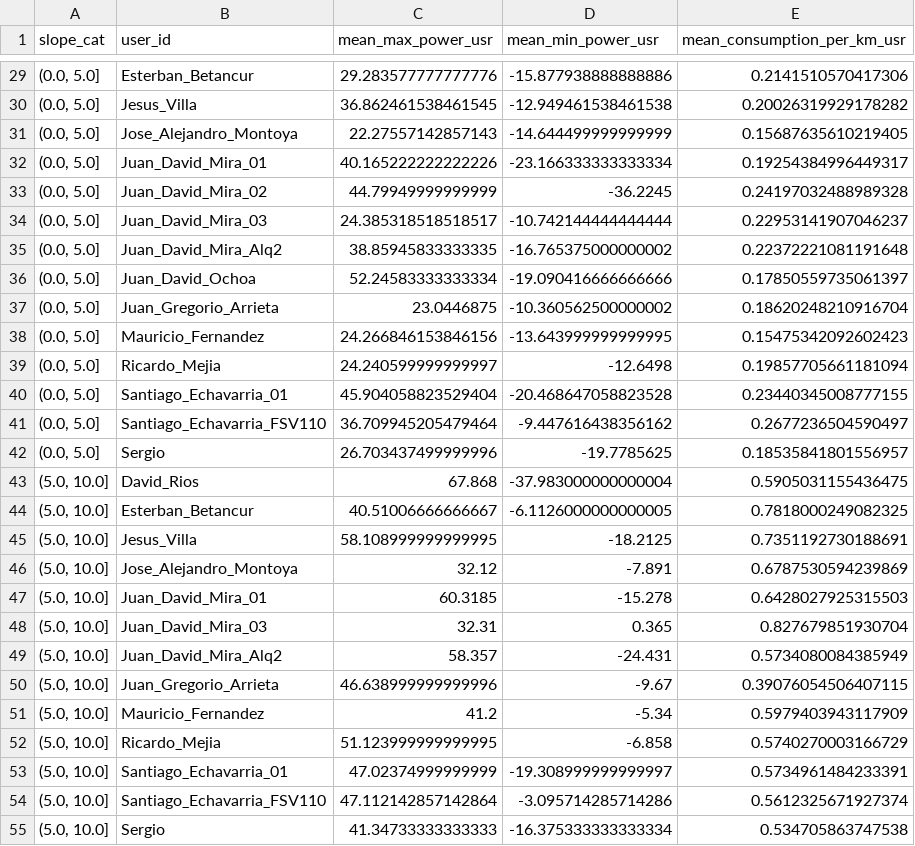
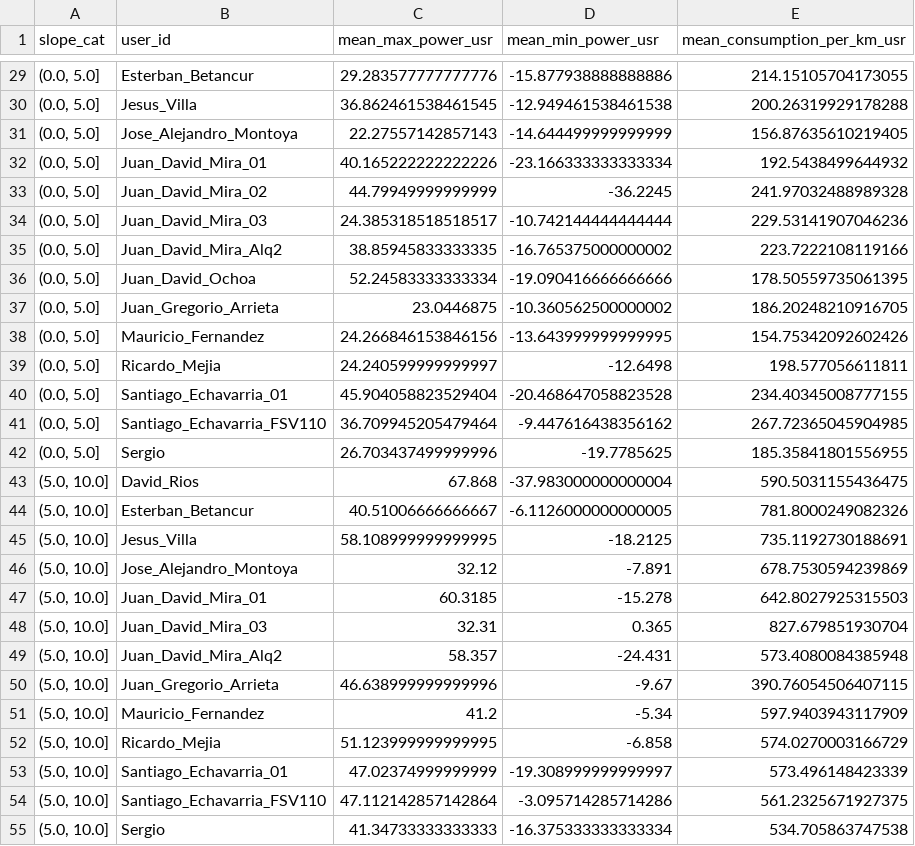
Before and after one commit to sechava4/monitoreogrid, a CSV file: app/Develops/Consumption_estimation_Journal/mean_features_by_user_and_slope.csv, drawn as a sheet; only a part is shown, gaps mark what is left out; the diff covers the shown part only.

Commit message:
tested consumption model

```diff
--- a/app/Develops/Consumption_estimation_Journal/mean_features_by_user_and_slope.csv
+++ b/app/Develops/Consumption_estimation_Journal/mean_features_by_user_and_slope.csv
@@ -29,27 +29,27 @@ slope_cat,user_id,mean_max_power_usr,mean_min_power_usr,mean_consumption_per_km_
-"(0.0, 5.0]",Esterban_Betancur,29.283577777777776,-15.877938888888886,0.2141510570417306
-"(0.0, 5.0]",Jesus_Villa,36.862461538461545,-12.949461538461538,0.20026319929178282
-"(0.0, 5.0]",Jose_Alejandro_Montoya,22.27557142857143,-14.644499999999999,0.15687635610219405
-"(0.0, 5.0]",Juan_David_Mira_01,40.165222222222226,-23.166333333333334,0.19254384996449317
-"(0.0, 5.0]",Juan_David_Mira_02,44.79949999999999,-36.2245,0.24197032488989328
-"(0.0, 5.0]",Juan_David_Mira_03,24.385318518518517,-10.742144444444444,0.22953141907046237
-"(0.0, 5.0]",Juan_David_Mira_Alq2,38.85945833333335,-16.765375000000002,0.22372221081191648
-"(0.0, 5.0]",Juan_David_Ochoa,52.24583333333334,-19.090416666666666,0.17850559735061397
-"(0.0, 5.0]",Juan_Gregorio_Arrieta,23.0446875,-10.360562500000002,0.18620248210916704
-"(0.0, 5.0]",Mauricio_Fernandez,24.266846153846156,-13.643999999999995,0.15475342092602423
-"(0.0, 5.0]",Ricardo_Mejia,24.240599999999997,-12.6498,0.19857705661181094
-"(0.0, 5.0]",Santiago_Echavarria_01,45.904058823529404,-20.468647058823528,0.23440345008777155
-"(0.0, 5.0]",Santiago_Echavarria_FSV110,36.709945205479464,-9.447616438356162,0.2677236504590497
-"(0.0, 5.0]",Sergio,26.703437499999996,-19.7785625,0.18535841801556957
-"(5.0, 10.0]",David_Rios,67.868,-37.983000000000004,0.5905031155436475
-"(5.0, 10.0]",Esterban_Betancur,40.51006666666667,-6.1126000000000005,0.7818000249082325
-"(5.0, 10.0]",Jesus_Villa,58.108999999999995,-18.2125,0.7351192730188691
-"(5.0, 10.0]",Jose_Alejandro_Montoya,32.12,-7.891,0.6787530594239869
-"(5.0, 10.0]",Juan_David_Mira_01,60.3185,-15.278,0.6428027925315503
-"(5.0, 10.0]",Juan_David_Mira_03,32.31,0.365,0.827679851930704
-"(5.0, 10.0]",Juan_David_Mira_Alq2,58.357,-24.431,0.5734080084385949
-"(5.0, 10.0]",Juan_Gregorio_Arrieta,46.638999999999996,-9.67,0.39076054506407115
-"(5.0, 10.0]",Mauricio_Fernandez,41.2,-5.34,0.5979403943117909
-"(5.0, 10.0]",Ricardo_Mejia,51.123999999999995,-6.858,0.5740270003166729
-"(5.0, 10.0]",Santiago_Echavarria_01,47.02374999999999,-19.308999999999997,0.5734961484233391
-"(5.0, 10.0]",Santiago_Echavarria_FSV110,47.112142857142864,-3.095714285714286,0.5612325671927374
-"(5.0, 10.0]",Sergio,41.34733333333333,-16.375333333333334,0.534705863747538
+"(0.0, 5.0]",Esterban_Betancur,29.283577777777776,-15.877938888888886,214.15105704173055
+"(0.0, 5.0]",Jesus_Villa,36.862461538461545,-12.949461538461538,200.26319929178288
+"(0.0, 5.0]",Jose_Alejandro_Montoya,22.27557142857143,-14.644499999999999,156.87635610219405
+"(0.0, 5.0]",Juan_David_Mira_01,40.165222222222226,-23.166333333333334,192.5438499644932
+"(0.0, 5.0]",Juan_David_Mira_02,44.79949999999999,-36.2245,241.97032488989328
+"(0.0, 5.0]",Juan_David_Mira_03,24.385318518518517,-10.742144444444444,229.53141907046236
+"(0.0, 5.0]",Juan_David_Mira_Alq2,38.85945833333335,-16.765375000000002,223.7222108119166
+"(0.0, 5.0]",Juan_David_Ochoa,52.24583333333334,-19.090416666666666,178.50559735061395
+"(0.0, 5.0]",Juan_Gregorio_Arrieta,23.0446875,-10.360562500000002,186.20248210916705
+"(0.0, 5.0]",Mauricio_Fernandez,24.266846153846156,-13.643999999999995,154.75342092602426
+"(0.0, 5.0]",Ricardo_Mejia,24.240599999999997,-12.6498,198.577056611811
+"(0.0, 5.0]",Santiago_Echavarria_01,45.904058823529404,-20.468647058823528,234.40345008777155
+"(0.0, 5.0]",Santiago_Echavarria_FSV110,36.709945205479464,-9.447616438356162,267.72365045904985
+"(0.0, 5.0]",Sergio,26.703437499999996,-19.7785625,185.35841801556955
+"(5.0, 10.0]",David_Rios,67.868,-37.983000000000004,590.5031155436475
+"(5.0, 10.0]",Esterban_Betancur,40.51006666666667,-6.1126000000000005,781.8000249082326
+"(5.0, 10.0]",Jesus_Villa,58.108999999999995,-18.2125,735.1192730188691
+"(5.0, 10.0]",Jose_Alejandro_Montoya,32.12,-7.891,678.7530594239869
+"(5.0, 10.0]",Juan_David_Mira_01,60.3185,-15.278,642.8027925315503
+"(5.0, 10.0]",Juan_David_Mira_03,32.31,0.365,827.679851930704
+"(5.0, 10.0]",Juan_David_Mira_Alq2,58.357,-24.431,573.4080084385948
+"(5.0, 10.0]",Juan_Gregorio_Arrieta,46.638999999999996,-9.67,390.76054506407115
+"(5.0, 10.0]",Mauricio_Fernandez,41.2,-5.34,597.9403943117909
+"(5.0, 10.0]",Ricardo_Mejia,51.123999999999995,-6.858,574.0270003166729
+"(5.0, 10.0]",Santiago_Echavarria_01,47.02374999999999,-19.308999999999997,573.496148423339
+"(5.0, 10.0]",Santiago_Echavarria_FSV110,47.112142857142864,-3.095714285714286,561.2325671927375
+"(5.0, 10.0]",Sergio,41.34733333333333,-16.375333333333334,534.705863747538
```
Also changed, not shown: 27 edited cells elsewhere in this file, app/Develops/Consumption_estimation_Journal/mean_features_by_slope.csv, 10 other files.
